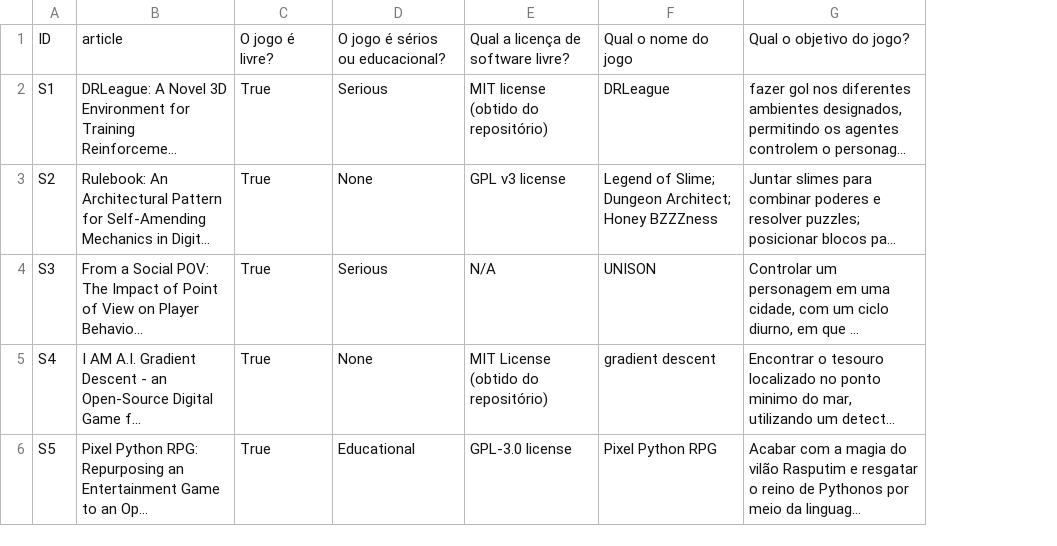
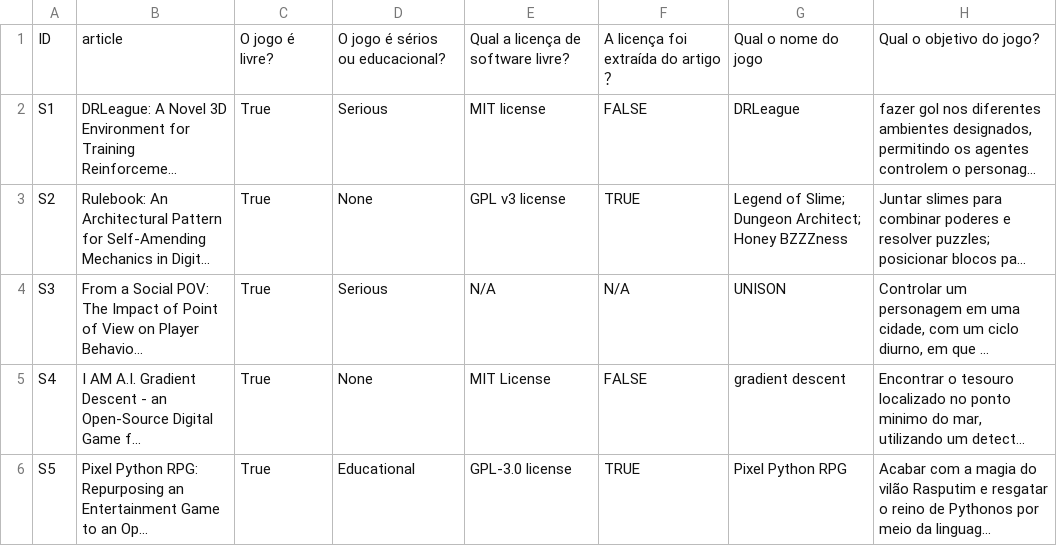
Before and after one commit to fernando38954/SMS_Extration_Data, a CSV file: Final Extraction.csv, drawn as a sheet; only a part is shown; long unchanged cells end in …; the diff covers the shown part only; the diff names each change by its address in the sheet, - before the commit and + after, or states it on an @@ line.

Commit message:
Update datas

```diff
--- a/Final Extraction.csv
+++ b/Final Extraction.csv
+column F, rows 1-6: A licença foi extraída do artigo？ | FALSE | TRUE | N/A | FALSE | TRUE
-E2: MIT license (obtido do repositório)
+E2: MIT license
-E5: MIT License (obtido do repositório)
+E5: MIT License
```
Also changed, not shown: 1 added row and 12 edited cells elsewhere in this file, 1 other file.
